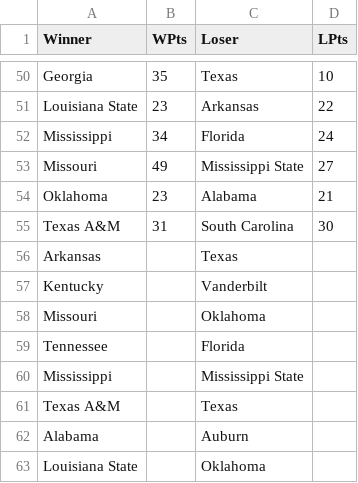
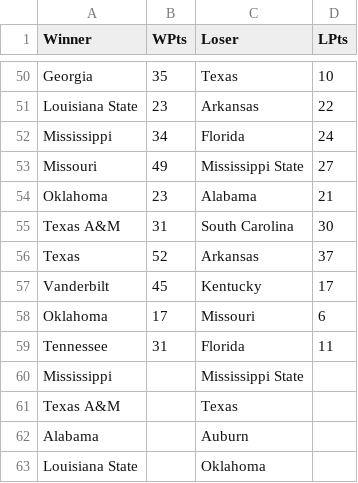
Before and after one commit to gdjenks13/TiebreakerScenarios, a CSV file: src/data/sec.csv, drawn as a sheet; only a part is shown, gaps mark what is left out.

```diff
--- a/src/data/sec.csv
+++ b/src/data/sec.csv
@@ -55,6 +55,6 @@ Oklahoma,23,Alabama,21
 Texas A&M,31,South Carolina,30
-Arkansas,,Texas,
-Kentucky,,Vanderbilt,
-Missouri,,Oklahoma,
-Tennessee,,Florida,
+Texas,52,Arkansas,37
+Vanderbilt,45,Kentucky,17,
+Oklahoma,17,Missouri,6
+Tennessee,31,Florida,11
 Mississippi,,Mississippi State,
```
Also changed, not shown: src/data/aac.csv, src/data/acc.csv, 15 other files.
